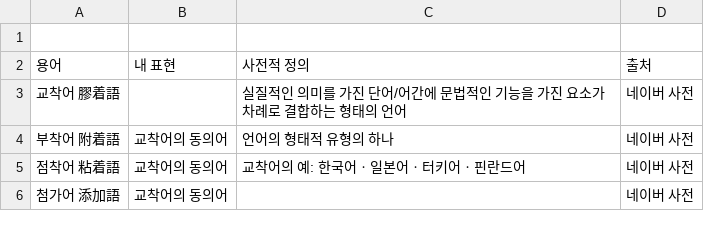
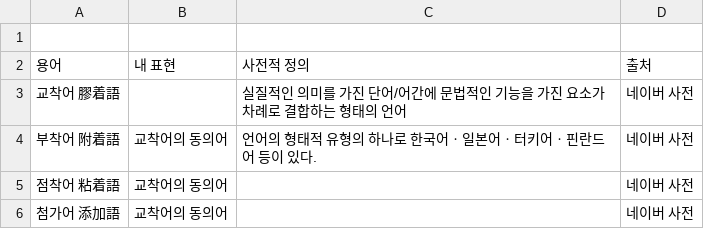
Before and after one commit to mrtonnet/topics_in, a CSV file: glossary-korean-nlp.csv, drawn as a sheet.

Commit message:
Update glossary-korean-nlp.csv

```diff
--- a/glossary-korean-nlp.csv
+++ b/glossary-korean-nlp.csv
@@ -3,4 +3,4 @@
 교착어 膠着語,,실질적인 의미를 가진 단어/어간에 문법적인 기능을 가진 요소가 차례로 결합하는 형태의 언어,네이버 사전
-부착어 附着語,교착어의 동의어,언어의 형태적 유형의 하나,네이버 사전
-점착어 粘着語,교착어의 동의어,교착어의 예: 한국어ㆍ일본어ㆍ터키어ㆍ핀란드어,네이버 사전
+부착어 附着語,교착어의 동의어,언어의 형태적 유형의 하나로 한국어ㆍ일본어ㆍ터키어ㆍ핀란드어 등이 있다.,네이버 사전
+점착어 粘着語,교착어의 동의어,,네이버 사전
 첨가어 添加語,교착어의 동의어,,네이버 사전
```
